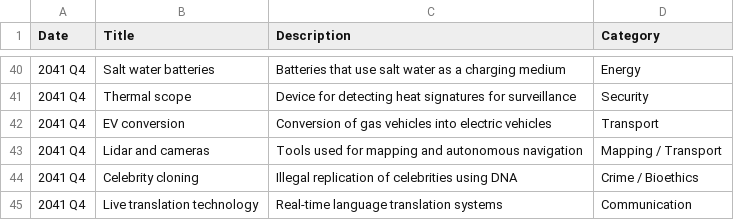
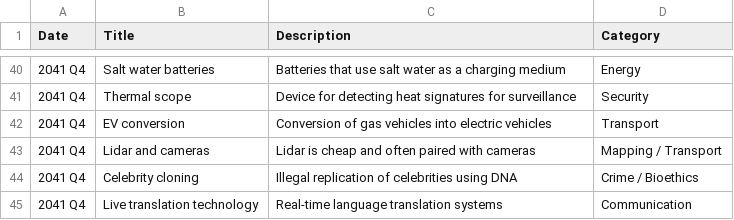
Before and after one commit to CytheCy/in20xx, a CSV file: Events.csv, drawn as a sheet; only a part is shown, gaps mark what is left out.

Commit message:
minor timeline fix

```diff
--- a/Events.csv
+++ b/Events.csv
@@ -42,3 +42,3 @@ Date,Title,Description,Category
 2041 Q4,EV conversion,Conversion of gas vehicles into electric vehicles,Transport
-2041 Q4,Lidar and cameras,Tools used for mapping and autonomous navigation,Mapping / Transport
+2041 Q4,Lidar and cameras,Lidar is cheap and often paired with cameras,Mapping / Transport
 2041 Q4,Celebrity cloning,Illegal replication of celebrities using DNA,Crime / Bioethics
```
